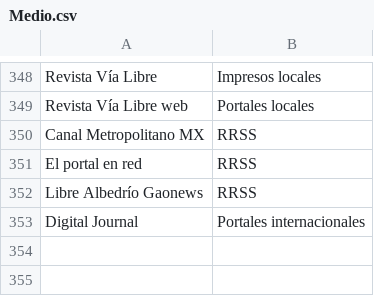
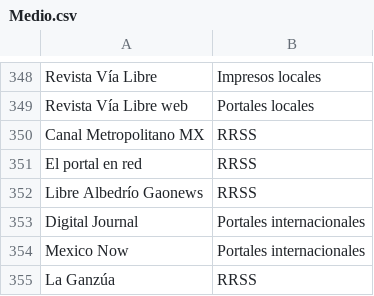
Before and after one commit to thelonious9/Enlaces, a CSV file: Medio.csv, drawn as a sheet; only a part is shown, gaps mark what is left out.

Commit message:
Actualización de medios y firmas

```diff
--- a/Medio.csv
+++ b/Medio.csv
@@ -353 +353,3 @@ Libre Albedrío Gaonews,RRSS
 Digital Journal,Portales internacionales
+Mexico Now,Portales internacionales
+La Ganzúa,RRSS
```
Also changed, not shown: Firma.csv.
